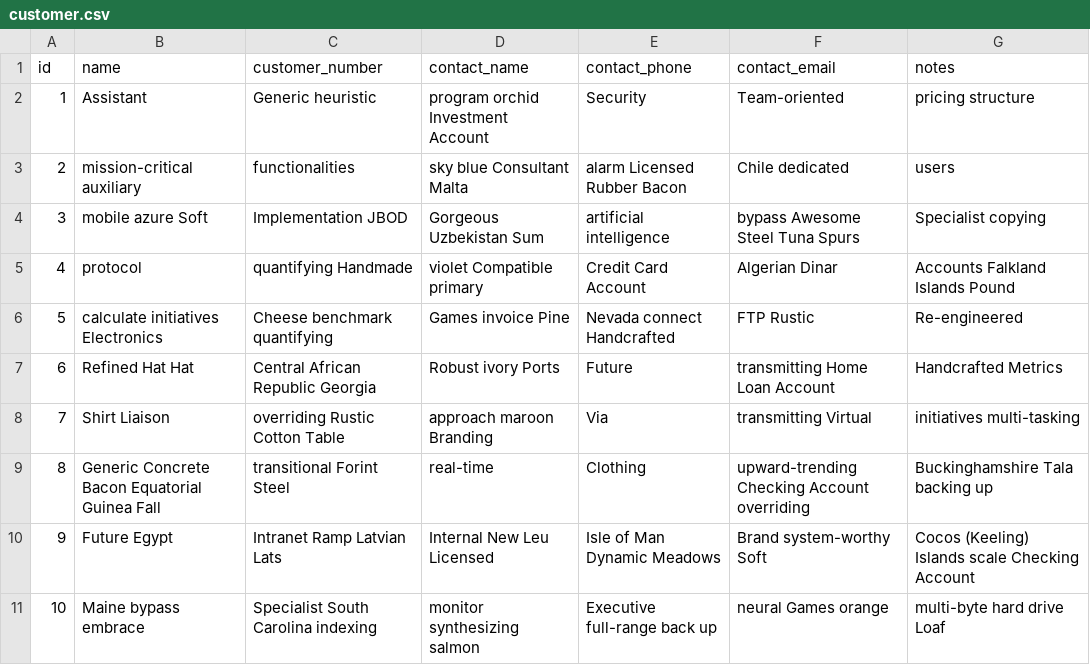
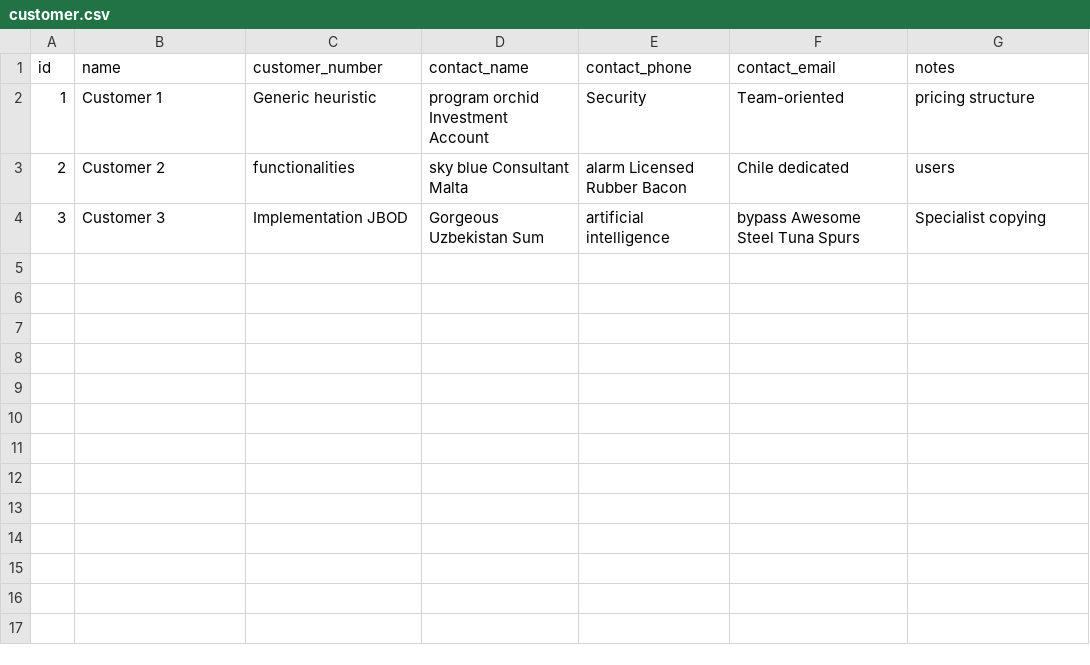
Before and after one commit to entando/customer-portal, a CSV file: src/main/resources/config/liquibase/fake-data/customer.csv, drawn as a sheet.

Commit message:
CP-57 Made Ticket.description nullable (on the backend) since it's not required in Jira. Modified the dev-time fake data a bit. Started on a README for devs.

```diff
--- a/src/main/resources/config/liquibase/fake-data/customer.csv
+++ b/src/main/resources/config/liquibase/fake-data/customer.csv
@@ -1,11 +1,4 @@
 id;name;customer_number;contact_name;contact_phone;contact_email;notes
-1;Assistant;Generic heuristic;program orchid Investment Account;Security;Team-oriented;pricing structure
-2;mission-critical auxiliary;functionalities;sky blue Consultant Malta;alarm Licensed Rubber Bacon;Chile dedicated;users
-3;mobile azure Soft;Implementation JBOD;Gorgeous Uzbekistan Sum;artificial intelligence;bypass Awesome Steel Tuna Spurs;Specialist copying
-4;protocol;quantifying Handmade;violet Compatible primary;Credit Card Account;Algerian Dinar;Accounts Falkland Islands Pound
-5;calculate initiatives Electronics;Cheese benchmark quantifying;Games invoice Pine;Nevada connect Handcrafted;FTP Rustic;Re-engineered
-6;Refined Hat Hat;Central African Republic Georgia;Robust ivory Ports;Future;transmitting Home Loan Account;Handcrafted Metrics
-7;Shirt Liaison;overriding Rustic Cotton Table;approach maroon Branding;Via;transmitting Virtual;initiatives multi-tasking
-8;Generic Concrete Bacon Equatorial Guinea Fall;transitional Forint Steel;real-time;Clothing;upward-trending Checking Account overriding;Buckinghamshire Tala backing up
-9;Future Egypt;Intranet Ramp Latvian Lats;Internal New Leu Licensed;Isle of Man Dynamic Meadows;Brand system-worthy Soft;Cocos (Keeling) Islands scale Checking Account
-10;Maine bypass embrace;Specialist South Carolina indexing;monitor synthesizing salmon;Executive full-range back up;neural Games orange;multi-byte hard drive Loaf
+1;Customer 1;Generic heuristic;program orchid Investment Account;Security;Team-oriented;pricing structure
+2;Customer 2;functionalities;sky blue Consultant Malta;alarm Licensed Rubber Bacon;Chile dedicated;users
+3;Customer 3;Implementation JBOD;Gorgeous Uzbekistan Sum;artificial intelligence;bypass Awesome Steel Tuna Spurs;Specialist copying
```
Also changed, not shown: 10 other files.
